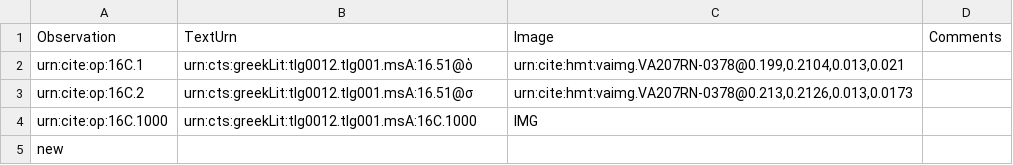
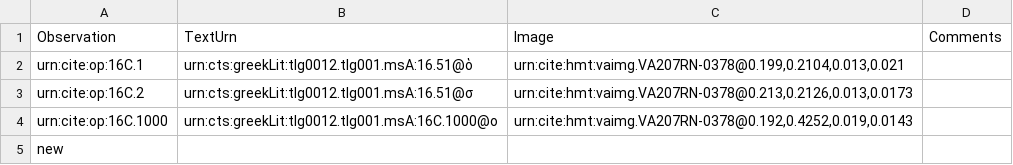
Before and after one commit to hmteditors/furman, a CSV file: TeamC/collections/paleography.csv, drawn as a sheet.

Commit message:
Update paleography.csv

```diff
--- a/TeamC/collections/paleography.csv
+++ b/TeamC/collections/paleography.csv
@@ -3,3 +3,3 @@ urn:cite:op:16C.1,urn:cts:greekLit:tlg0012.tlg001.msA:16.51@ὁ,"urn:cite:hmt:va
 urn:cite:op:16C.2,urn:cts:greekLit:tlg0012.tlg001.msA:16.51@σ,"urn:cite:hmt:vaimg.VA207RN-0378@0.213,0.2126,0.013,0.0173",
-urn:cite:op:16C.1000, urn:cts:greekLit:tlg0012.tlg001.msA:16C.1000,"IMG",
+urn:cite:op:16C.1000, urn:cts:greekLit:tlg0012.tlg001.msA:16C.1000@ο,"urn:cite:hmt:vaimg.VA207RN-0378@0.192,0.4252,0.019,0.0143",
 new
```
